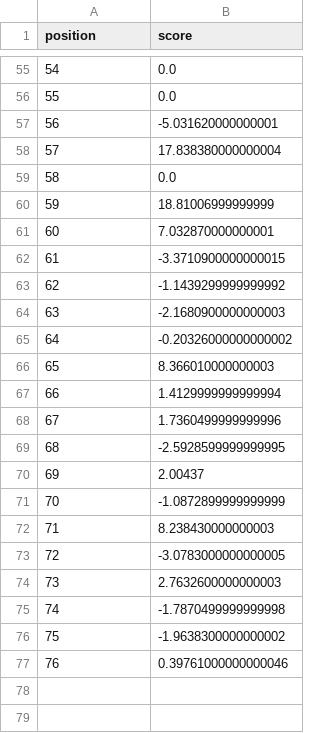
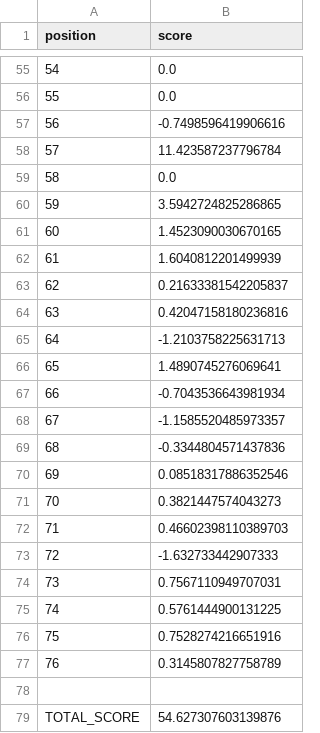
Before and after one commit to ayabtg/Bioinformatics_Project, a CSV file: TP_RNA/output/profiles/1EHZ.profile.csv, drawn as a sheet; only a part is shown, gaps mark what is left out; the diff covers the shown part only.

Commit message:
modify score_structure script

```diff
--- a/TP_RNA/output/profiles/1EHZ.profile.csv
+++ b/TP_RNA/output/profiles/1EHZ.profile.csv
@@ -56,22 +56,24 @@ position,score
 55,0.0
-56,-5.031620000000001
-57,17.838380000000004
+56,-0.7498596419906616
+57,11.423587237796784
 58,0.0
-59,18.81006999999999
-60,7.032870000000001
-61,-3.3710900000000015
-62,-1.1439299999999992
-63,-2.1680900000000003
-64,-0.20326000000000002
-65,8.366010000000003
-66,1.4129999999999994
-67,1.7360499999999996
-68,-2.5928599999999995
-69,2.00437
-70,-1.0872899999999999
-71,8.238430000000003
-72,-3.0783000000000005
-73,2.7632600000000003
-74,-1.7870499999999998
-75,-1.9638300000000002
-76,0.39761000000000046
+59,3.5942724825286865
+60,1.4523090030670165
+61,1.6040812201499939
+62,0.21633381542205837
+63,0.42047158180236816
+64,-1.2103758225631713
+65,1.4890745276069641
+66,-0.7043536643981934
+67,-1.1585520485973357
+68,-0.3344804571437836
+69,0.08518317886352546
+70,0.3821447574043273
+71,0.46602398110389703
+72,-1.632733442907333
+73,0.7567110949707031
+74,0.5761444900131225
+75,0.7528274216651916
+76,0.3145807827758789
+
+TOTAL_SCORE,54.627307603139876
```
Also changed, not shown: 42 edited cells elsewhere in this file, 3 other files.
